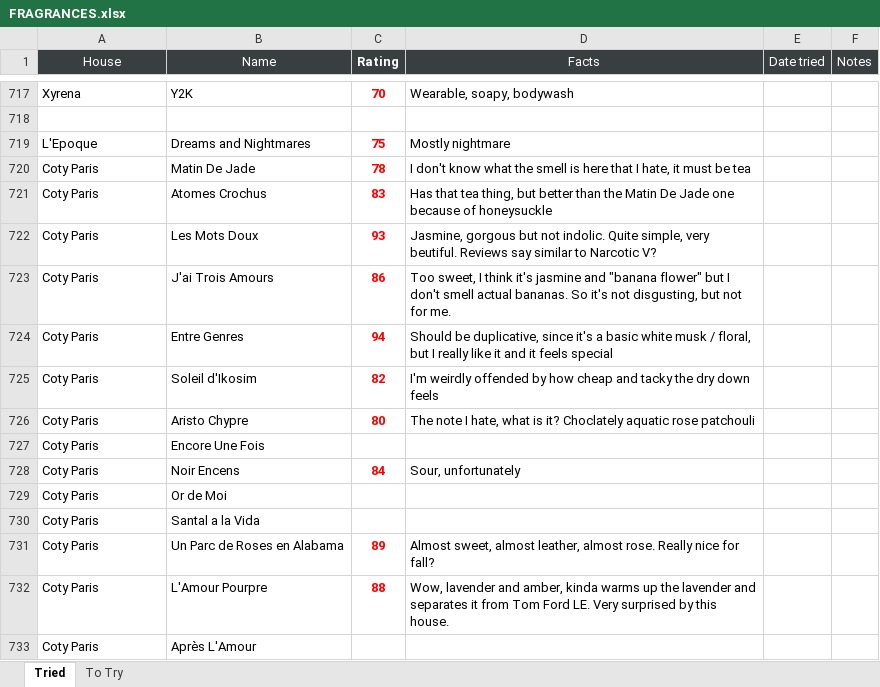
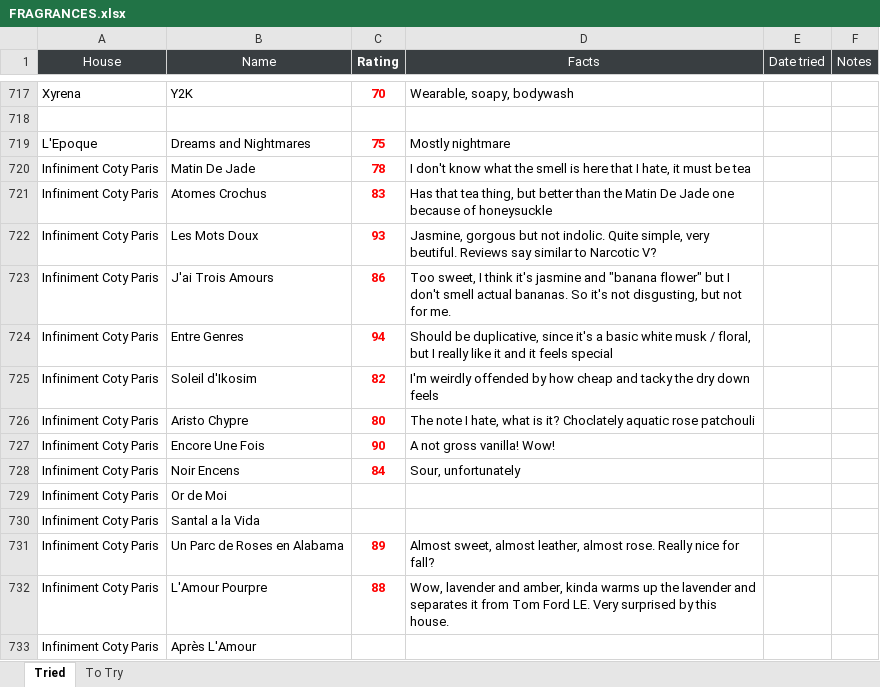
Before and after one commit to kreher124/Perfume, an Excel workbook: data/FRAGRANCES.xlsx, sheet Tried, drawn as a sheet; only a part is shown, gaps mark what is left out; values as stored, in another font and other column widths than the file's, no borders; charts and pictures not drawn; the diff names each change by its address in the sheet, - before the commit and + after, or states it on an @@ line.

```diff
--- a/data/FRAGRANCES.xlsx (sheet Tried)
+++ b/data/FRAGRANCES.xlsx (sheet Tried)
-A720:A733 (House): Coty Paris
+A720:A733 (House): Infiniment Coty Paris
-C727 (Rating): (empty)
+C727 (Rating): 90
-D727 (Facts): (empty)
+D727 (Facts): A not gross vanilla! Wow!
```
